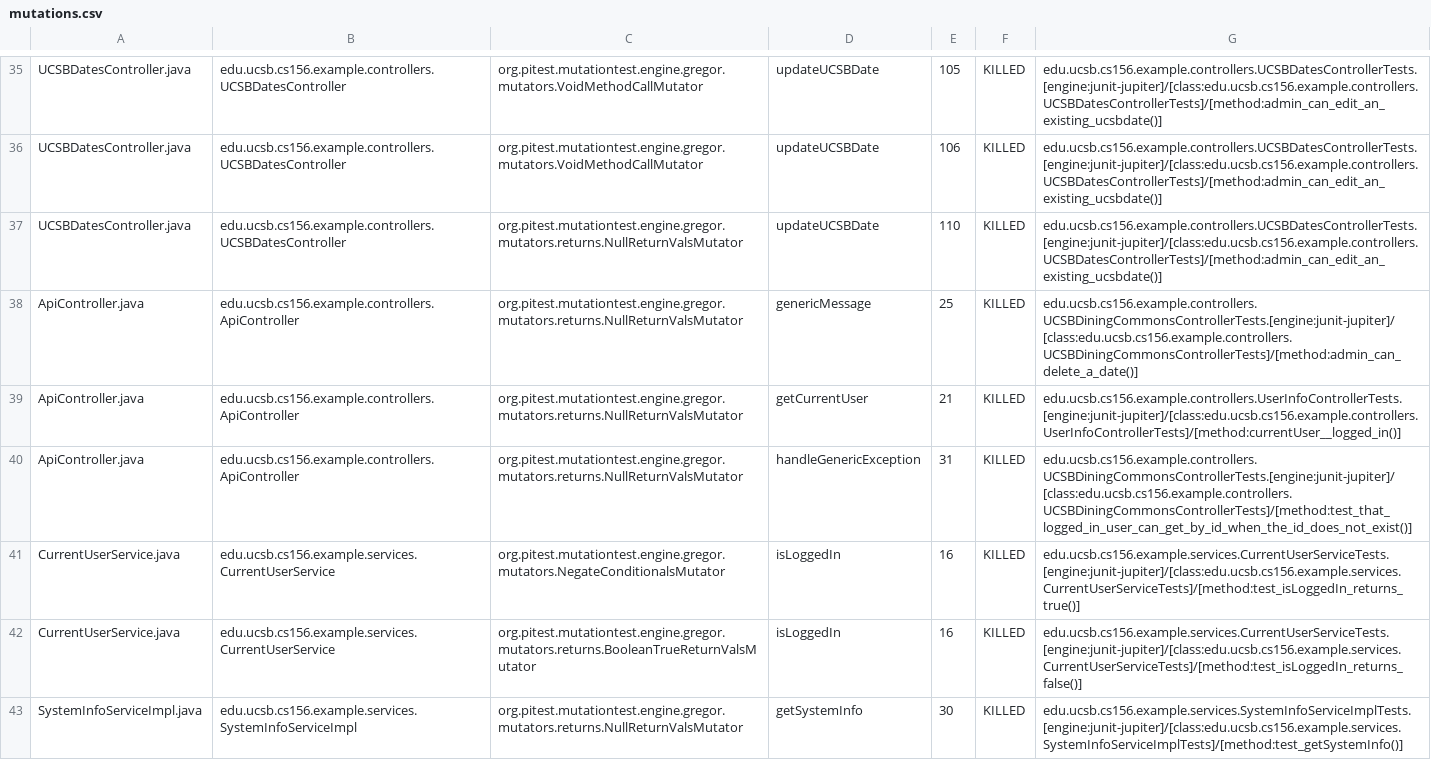
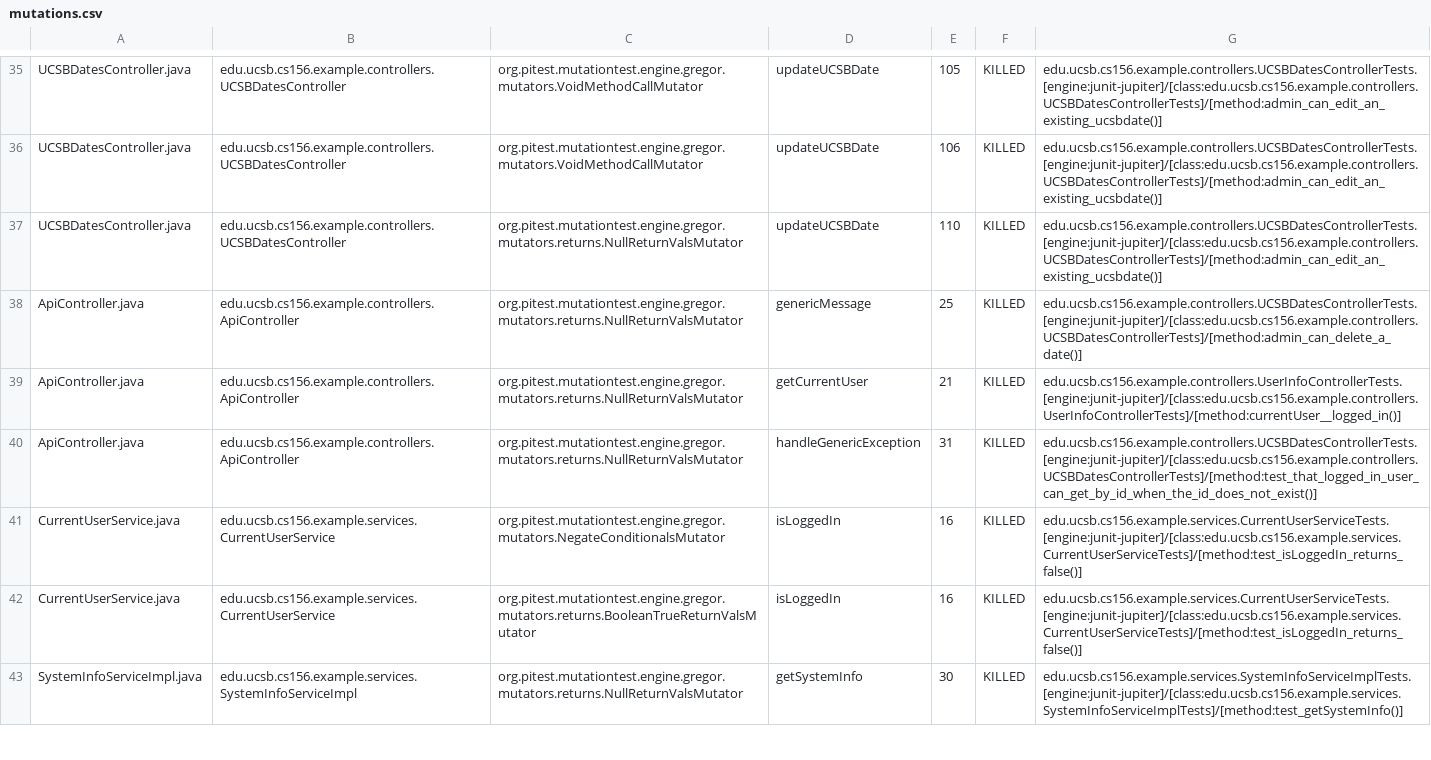
Before and after one commit to ucsb-cs156-s24/STARTER-team02, a CSV file: prs/4/pitest/mutations.csv, drawn as a sheet; only a part is shown, gaps mark what is left out.

Commit message:
Deploying to gh-pages from @ ucsb-cs156-s24/STARTER-team02@cdefbfb96e4f34ac146869a16c55053835eda58a 🚀

```diff
--- a/prs/4/pitest/mutations.csv
+++ b/prs/4/pitest/mutations.csv
@@ -37,6 +37,6 @@ UCSBDatesController.java,edu.ucsb.cs156.example.controllers.UCSBDatesController,
 UCSBDatesController.java,edu.ucsb.cs156.example.controllers.UCSBDatesController,org.pitest.mutationtest.engine.gregor.mutators.returns.NullReturnValsMutator,updateUCSBDate,110,KILLED,edu.ucsb.cs156.example.controllers.UCSBDatesControllerTests.[engine:junit-jupiter]/[class:edu.ucsb.cs156.example.controllers.UCSBDatesControllerTests]/[method:admin_can_edit_an_existing_ucsbdate()]
-ApiController.java,edu.ucsb.cs156.example.controllers.ApiController,org.pitest.mutationtest.engine.gregor.mutators.returns.NullReturnValsMutator,genericMessage,25,KILLED,edu.ucsb.cs156.example.controllers.UCSBDiningCommonsControllerTests.[engine:junit-jupiter]/[class:edu.ucsb.cs156.example.controllers.UCSBDiningCommonsControllerTests]/[method:admin_can_delete_a_date()]
+ApiController.java,edu.ucsb.cs156.example.controllers.ApiController,org.pitest.mutationtest.engine.gregor.mutators.returns.NullReturnValsMutator,genericMessage,25,KILLED,edu.ucsb.cs156.example.controllers.UCSBDatesControllerTests.[engine:junit-jupiter]/[class:edu.ucsb.cs156.example.controllers.UCSBDatesControllerTests]/[method:admin_can_delete_a_date()]
 ApiController.java,edu.ucsb.cs156.example.controllers.ApiController,org.pitest.mutationtest.engine.gregor.mutators.returns.NullReturnValsMutator,getCurrentUser,21,KILLED,edu.ucsb.cs156.example.controllers.UserInfoControllerTests.[engine:junit-jupiter]/[class:edu.ucsb.cs156.example.controllers.UserInfoControllerTests]/[method:currentUser__logged_in()]
-ApiController.java,edu.ucsb.cs156.example.controllers.ApiController,org.pitest.mutationtest.engine.gregor.mutators.returns.NullReturnValsMutator,handleGenericException,31,KILLED,edu.ucsb.cs156.example.controllers.UCSBDiningCommonsControllerTests.[engine:junit-jupiter]/[class:edu.ucsb.cs156.example.controllers.UCSBDiningCommonsControllerTests]/[method:test_that_logged_in_user_can_get_by_id_when_the_id_does_not_exist()]
-CurrentUserService.java,edu.ucsb.cs156.example.services.CurrentUserService,org.pitest.mutationtest.engine.gregor.mutators.NegateConditionalsMutator,isLoggedIn,16,KILLED,edu.ucsb.cs156.example.services.CurrentUserServiceTests.[engine:junit-jupiter]/[class:edu.ucsb.cs156.example.services.CurrentUserServiceTests]/[method:test_isLoggedIn_returns_true()]
+ApiController.java,edu.ucsb.cs156.example.controllers.ApiController,org.pitest.mutationtest.engine.gregor.mutators.returns.NullReturnValsMutator,handleGenericException,31,KILLED,edu.ucsb.cs156.example.controllers.UCSBDatesControllerTests.[engine:junit-jupiter]/[class:edu.ucsb.cs156.example.controllers.UCSBDatesControllerTests]/[method:test_that_logged_in_user_can_get_by_id_when_the_id_does_not_exist()]
+CurrentUserService.java,edu.ucsb.cs156.example.services.CurrentUserService,org.pitest.mutationtest.engine.gregor.mutators.NegateConditionalsMutator,isLoggedIn,16,KILLED,edu.ucsb.cs156.example.services.CurrentUserServiceTests.[engine:junit-jupiter]/[class:edu.ucsb.cs156.example.services.CurrentUserServiceTests]/[method:test_isLoggedIn_returns_false()]
 CurrentUserService.java,edu.ucsb.cs156.example.services.CurrentUserService,org.pitest.mutationtest.engine.gregor.mutators.returns.BooleanTrueReturnValsMutator,isLoggedIn,16,KILLED,edu.ucsb.cs156.example.services.CurrentUserServiceTests.[engine:junit-jupiter]/[class:edu.ucsb.cs156.example.services.CurrentUserServiceTests]/[method:test_isLoggedIn_returns_false()]
```
Also changed, not shown: 11 other files.
